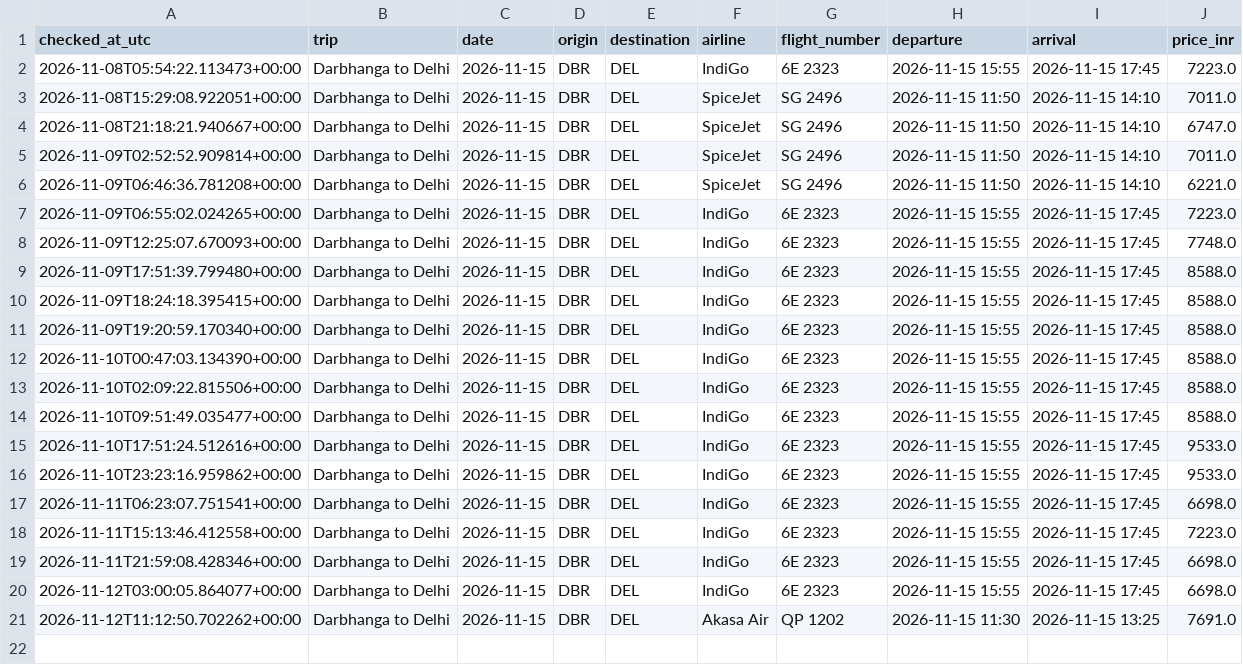
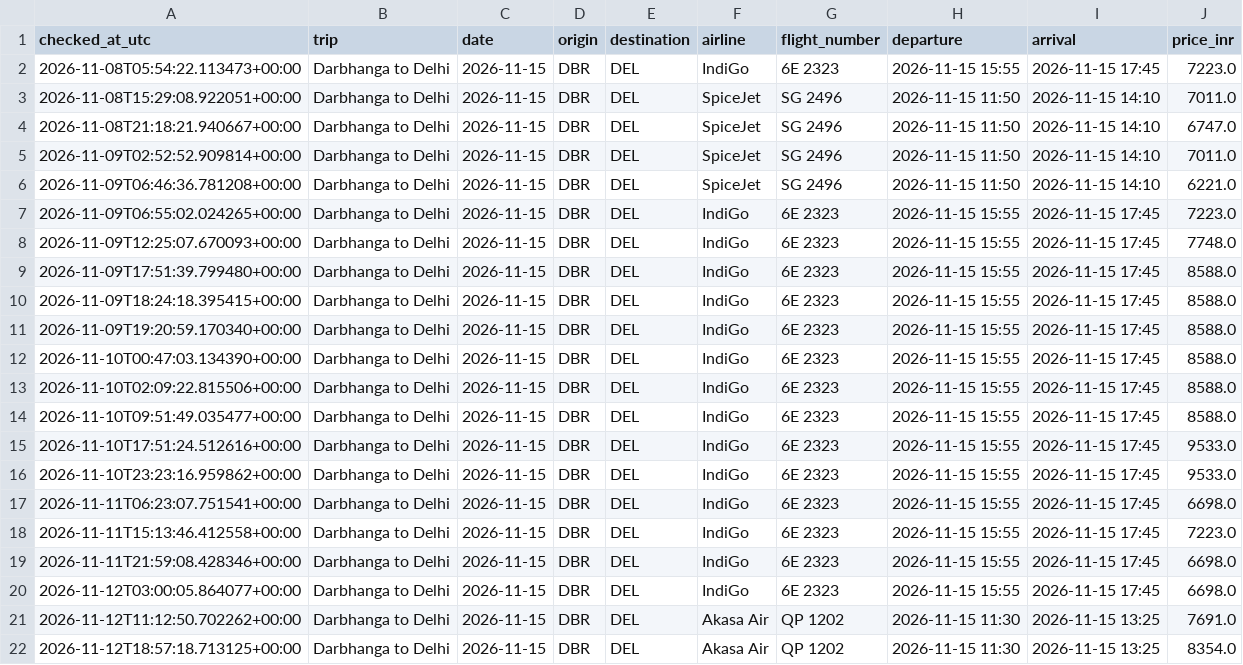
Before and after one commit to Pulkit251/flight_tracker, a CSV file: data/prices_dbr_del.csv, drawn as a sheet; the diff names each change by its address in the sheet, - before the commit and + after, or states it on an @@ line.

```diff
--- a/data/prices_dbr_del.csv
+++ b/data/prices_dbr_del.csv
+row 22: 2026-11-12T18:57:18.713125+00:00 | Darbhanga to Delhi | 2026-11-15 | DBR | DEL | Akasa Air | QP 1202 | 2026-11-15 11:30 | 2026-11-15 13:25 | 8354.0
```
